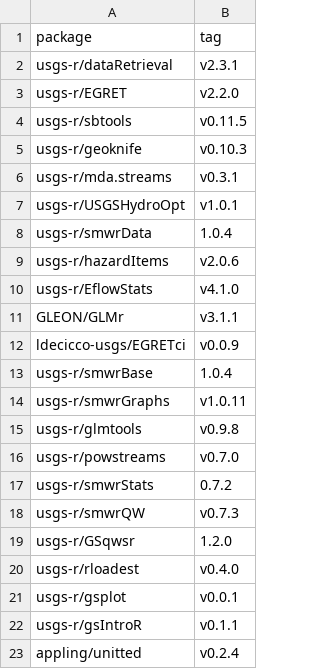
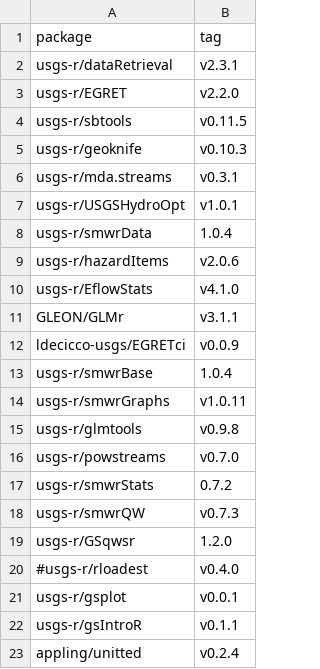
Before and after one commit to USGS-R/grantools, a TSV file: gran_source_list.tsv, drawn as a sheet.

Commit message:
temporarily remove rloadest until it can be fixed

```diff
--- a/gran_source_list.tsv
+++ b/gran_source_list.tsv
@@ -19,3 +19,3 @@ usgs-r/smwrQW	v0.7.3
 usgs-r/GSqwsr	1.2.0
-usgs-r/rloadest	v0.4.0
+#usgs-r/rloadest	v0.4.0
 usgs-r/gsplot	v0.0.1
```
